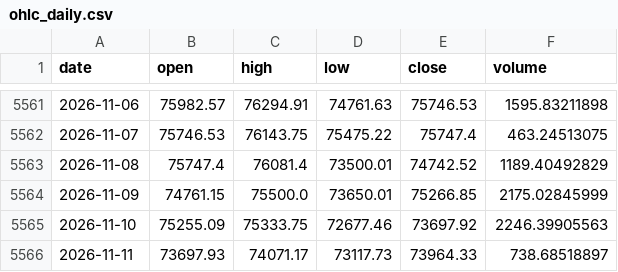
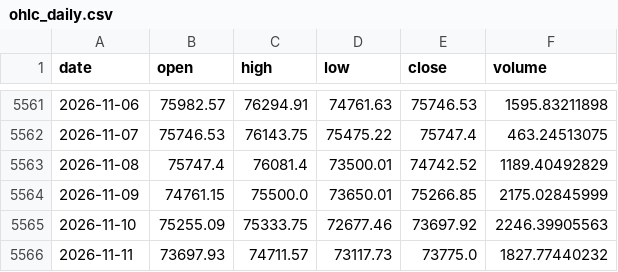
Before and after one commit to OzVii/bitcoin-cycle, a CSV file: data/ohlc_daily.csv, drawn as a sheet; only a part is shown, gaps mark what is left out.

```diff
--- a/data/ohlc_daily.csv
+++ b/data/ohlc_daily.csv
@@ -5565,2 +5565,2 @@ date,open,high,low,close,volume
 2026-11-10,75255.09,75333.75,72677.46,73697.92,2246.39905563
-2026-11-11,73697.93,74071.17,73117.73,73964.33,738.68518897
+2026-11-11,73697.93,74711.57,73117.73,73775.0,1827.77440232
```
Also changed, not shown: 3 other files.
